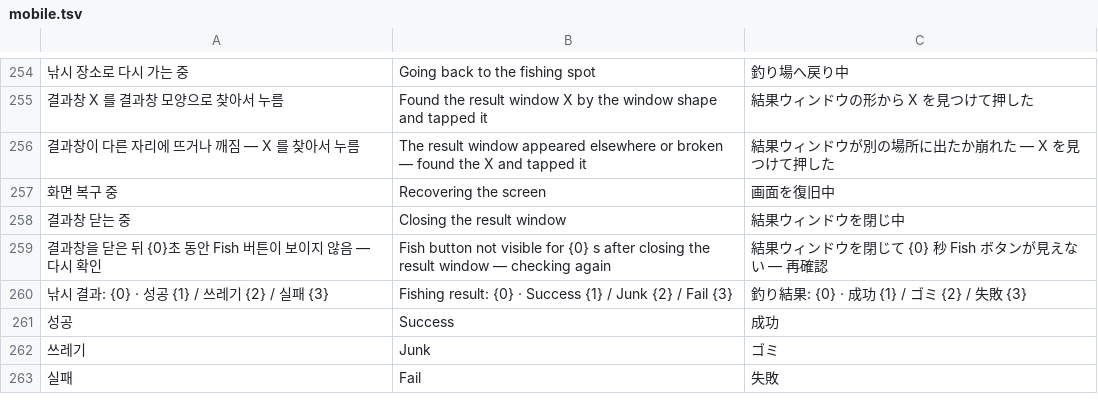
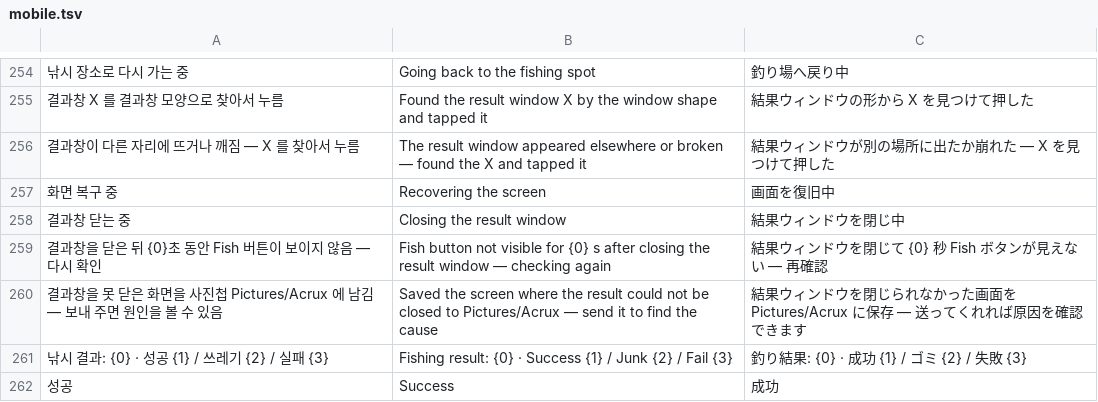
Before and after one commit to XxErone2xX/Acrux-app, a TSV file: android/app/src/main/assets/i18n/mobile.tsv, drawn as a sheet; only a part is shown, gaps mark what is left out; the shorter side is filled out with more unchanged rows; the diff names each change by its address in the sheet, - before the commit and + after, or states it on an @@ line.

Commit message:
Mobile V1.5.4

```diff
--- a/android/app/src/main/assets/i18n/mobile.tsv
+++ b/android/app/src/main/assets/i18n/mobile.tsv
+row 260: 결과창을 못 닫은 화면을 사진첩 Pictures/Acrux 에 남김 — 보내 주면 원인을 볼 수 있음 | Saved the screen where the result could not be closed to Pictures/Acrux — send it to find the cause | 結果ウィンドウを閉じられなかった画面を Pictures/Acrux に保存 — 送ってくれれば原因を確認できます
```
Also changed, not shown: 6 other files.
